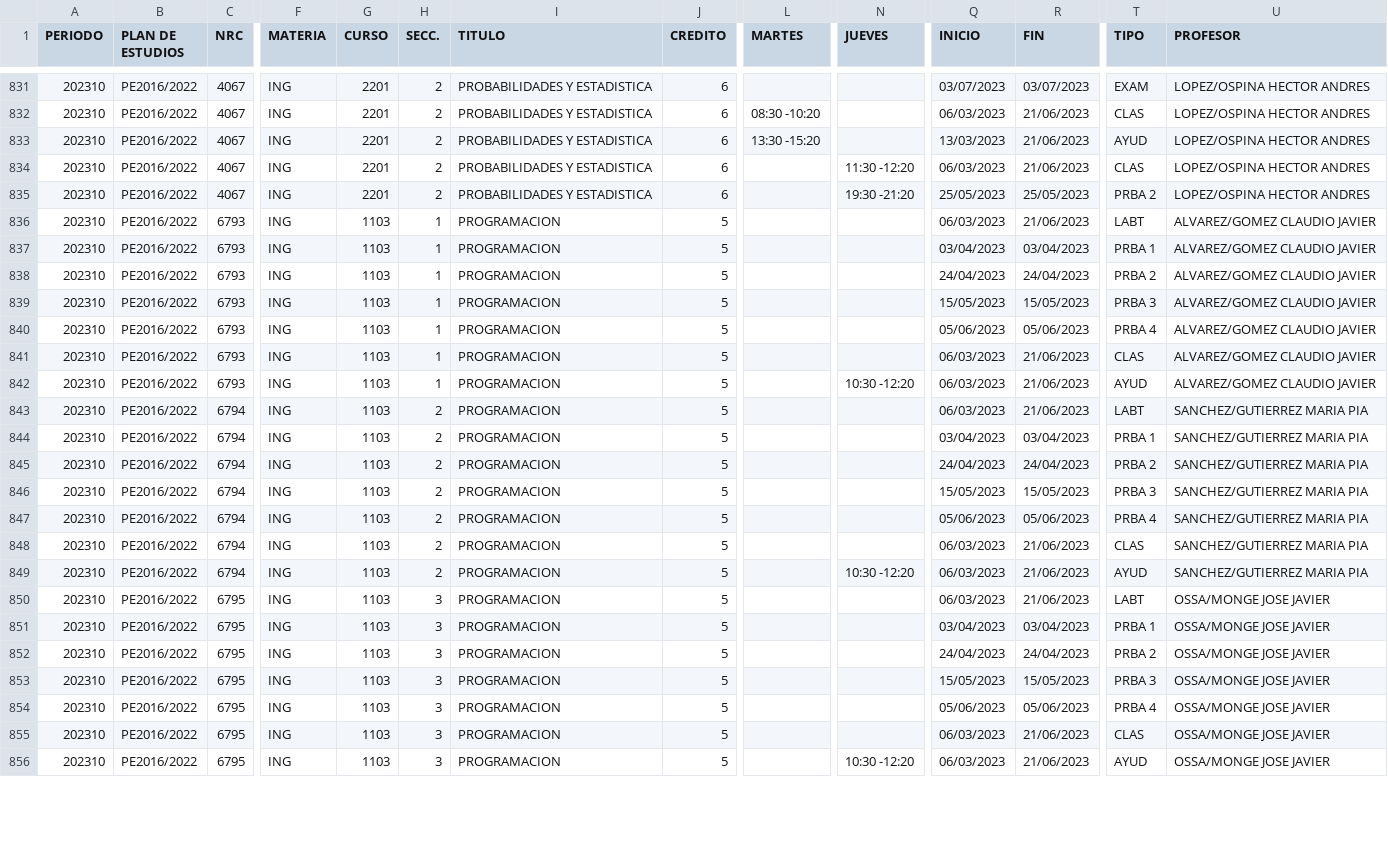
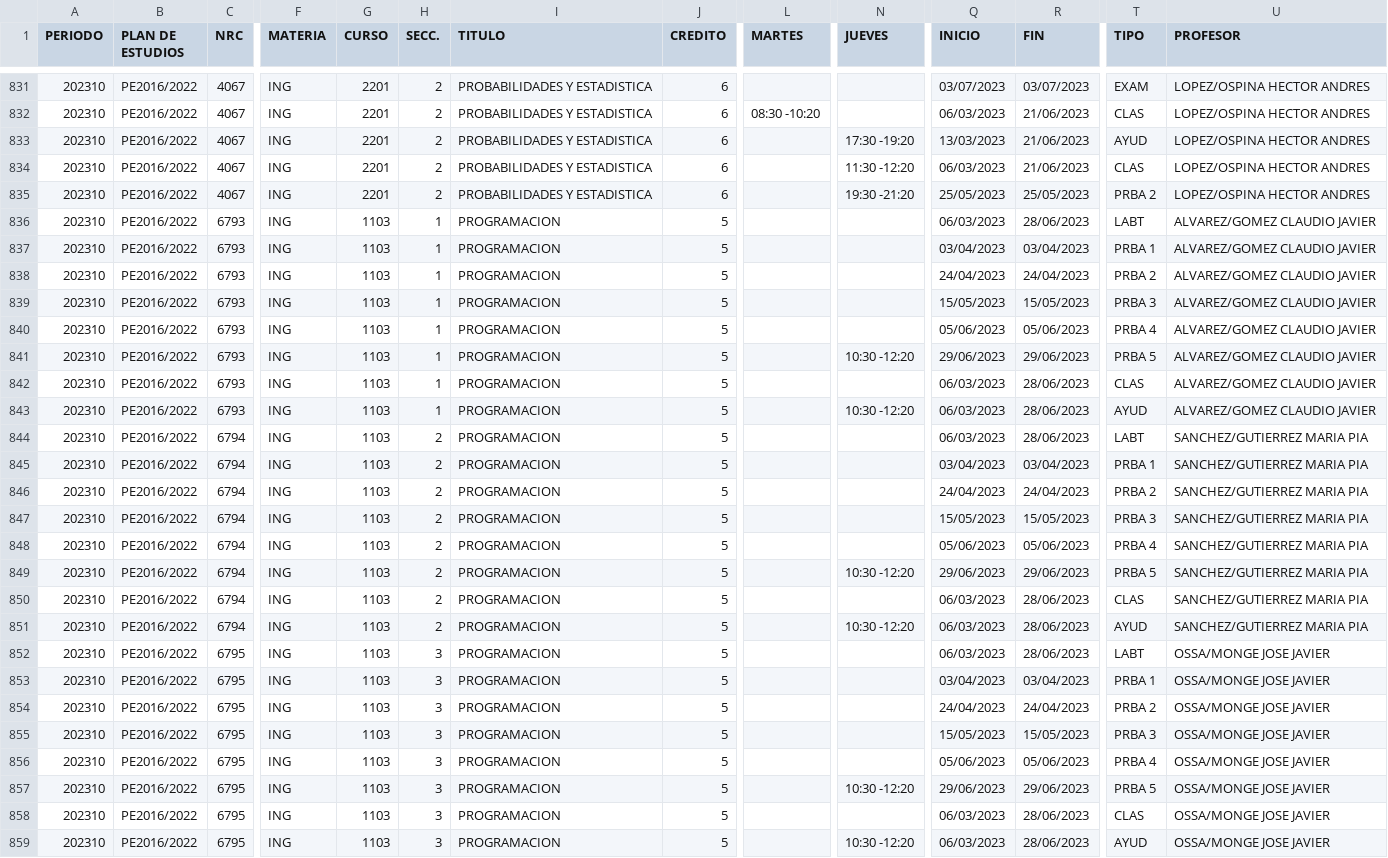
Before and after one commit to ifgarces/TomaRamosApp_rails, a CSV file: TomaRamosWebApp/db/catalog/2023-10/ing/base.csv, drawn as a sheet; only a part is shown, gaps mark what is left out; addresses are those after the commit; rows hold the shown columns only; the diff covers the shown part only; the diff names each change by its address in the sheet, - before the commit and + after, or states it on an @@ line.

Commit message:
Catalog updated
- Also documentation updates at `ApplicationHelper`

```diff
--- a/TomaRamosWebApp/db/catalog/2023-10/ing/base.csv
+++ b/TomaRamosWebApp/db/catalog/2023-10/ing/base.csv
-L833 (MARTES): 13:30 -15:20
+L833 (MARTES): (empty)
-N833 (JUEVES): (empty)
+N833 (JUEVES): 17:30 -19:20
-R836 (FIN): 21/06/2023
+R836 (FIN): 28/06/2023
+row 841: 202310 | PE2016/2022 | 6793 | ING | 1103 | 1 | PROGRAMACION | 5 |  | 10:30 -12:20 | 29/06/2023 | 29/06/2023 | PRBA 5 | ALVAREZ/GOMEZ CLAUDIO JAVIER
-R842:R844 (FIN): 21/06/2023
+R842:R844 (FIN): 28/06/2023
+row 849: 202310 | PE2016/2022 | 6794 | ING | 1103 | 2 | PROGRAMACION | 5 |  | 10:30 -12:20 | 29/06/2023 | 29/06/2023 | PRBA 5 | SANCHEZ/GUTIERREZ MARIA PIA
-R850:R852 (FIN): 21/06/2023
+R850:R852 (FIN): 28/06/2023
+row 857: 202310 | PE2016/2022 | 6795 | ING | 1103 | 3 | PROGRAMACION | 5 |  | 10:30 -12:20 | 29/06/2023 | 29/06/2023 | PRBA 5 | OSSA/MONGE JOSE JAVIER
-R858:R859 (FIN): 21/06/2023
+R858:R859 (FIN): 28/06/2023
```
Also changed, not shown: 3 added rows and 39 edited cells elsewhere in this file, 1 other file.
